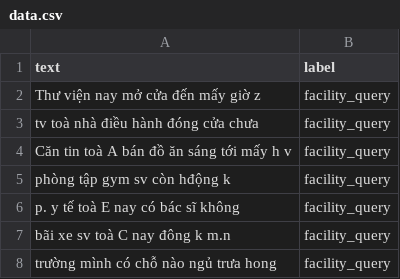
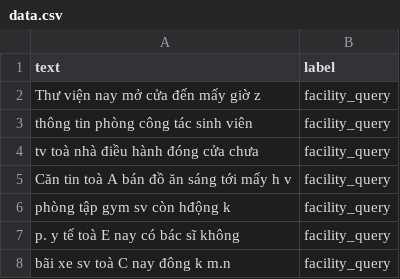
Before and after one commit to Khoi-Tu-2303/ARCampus-HCMUS, a CSV file: backend/ai/intent/data/data.csv, drawn as a sheet; only a part is shown; the shorter side is filled out with more unchanged rows.

Commit message:
update multilabel data

```diff
--- a/backend/ai/intent/data/data.csv
+++ b/backend/ai/intent/data/data.csv
@@ -2,2 +2,3 @@
 Thư viện nay mở cửa đến mấy giờ z,facility_query
+thông tin phòng công tác sinh viên,facility_query
 tv toà nhà điều hành đóng cửa chưa,facility_query
```
Also changed, not shown: 18 other files.
